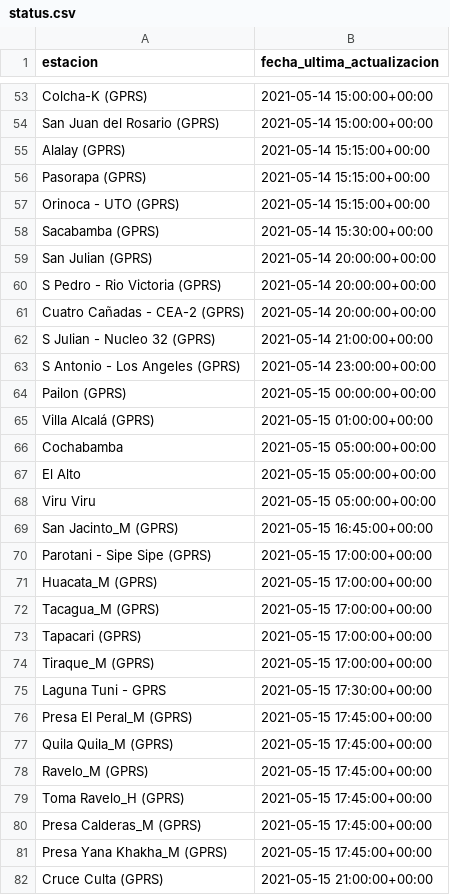
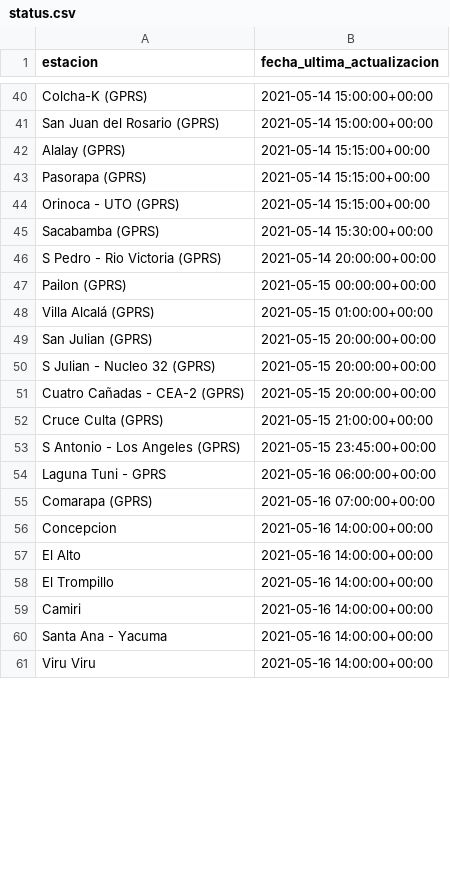
Before and after one commit to pr0nstar/meteorologia-bolivia, a CSV file: status.csv, drawn as a sheet; only a part is shown, gaps mark what is left out; removed rows and columns are numbered as before the commit, all else as after; the diff covers the shown part only; the diff names each change by its address in the sheet, - before the commit and + after, or states it on an @@ line.

```diff
--- a/status.csv
+++ b/status.csv
-row 59: San Julian (GPRS) | 2021-05-14 20:00:00+00:00
-row 61: Cuatro Cañadas - CEA-2 (GPRS) | 2021-05-14 20:00:00+00:00
-row 62: S Julian - Nucleo 32 (GPRS) | 2021-05-14 21:00:00+00:00
-row 63: S Antonio - Los Angeles (GPRS) | 2021-05-14 23:00:00+00:00
-row 66: Cochabamba | 2021-05-15 05:00:00+00:00
-row 67: El Alto | 2021-05-15 05:00:00+00:00
-row 68: Viru Viru | 2021-05-15 05:00:00+00:00
-row 69: San Jacinto_M (GPRS) | 2021-05-15 16:45:00+00:00
-row 70: Parotani - Sipe Sipe (GPRS) | 2021-05-15 17:00:00+00:00
-row 71: Huacata_M (GPRS) | 2021-05-15 17:00:00+00:00
-row 72: Tacagua_M (GPRS) | 2021-05-15 17:00:00+00:00
-row 73: Tapacari (GPRS) | 2021-05-15 17:00:00+00:00
-row 74: Tiraque_M (GPRS) | 2021-05-15 17:00:00+00:00
-row 75: Laguna Tuni - GPRS | 2021-05-15 17:30:00+00:00
-row 76: Presa El Peral_M (GPRS) | 2021-05-15 17:45:00+00:00
-row 77: Quila Quila_M (GPRS) | 2021-05-15 17:45:00+00:00
-row 78: Ravelo_M (GPRS) | 2021-05-15 17:45:00+00:00
-row 79: Toma Ravelo_H (GPRS) | 2021-05-15 17:45:00+00:00
-row 80: Presa Calderas_M (GPRS) | 2021-05-15 17:45:00+00:00
-row 81: Presa Yana Khakha_M (GPRS) | 2021-05-15 17:45:00+00:00
+row 49: San Julian (GPRS) | 2021-05-15 20:00:00+00:00
+row 50: S Julian - Nucleo 32 (GPRS) | 2021-05-15 20:00:00+00:00
+row 51: Cuatro Cañadas - CEA-2 (GPRS) | 2021-05-15 20:00:00+00:00
+row 53: S Antonio - Los Angeles (GPRS) | 2021-05-15 23:45:00+00:00
+row 54: Laguna Tuni - GPRS | 2021-05-16 06:00:00+00:00
+row 55: Comarapa (GPRS) | 2021-05-16 07:00:00+00:00
+row 56: Concepcion | 2021-05-16 14:00:00+00:00
+row 57: El Alto | 2021-05-16 14:00:00+00:00
+row 58: El Trompillo | 2021-05-16 14:00:00+00:00
+row 59: Camiri | 2021-05-16 14:00:00+00:00
+row 60: Santa Ana - Yacuma | 2021-05-16 14:00:00+00:00
+row 61: Viru Viru | 2021-05-16 14:00:00+00:00
```
Also changed, not shown: 27 added rows, 19 removed rows and 7 edited cells elsewhere in this file, 3 other files.
